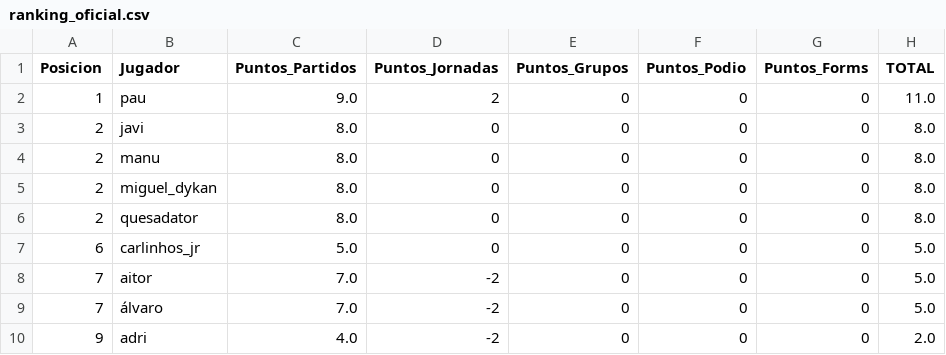
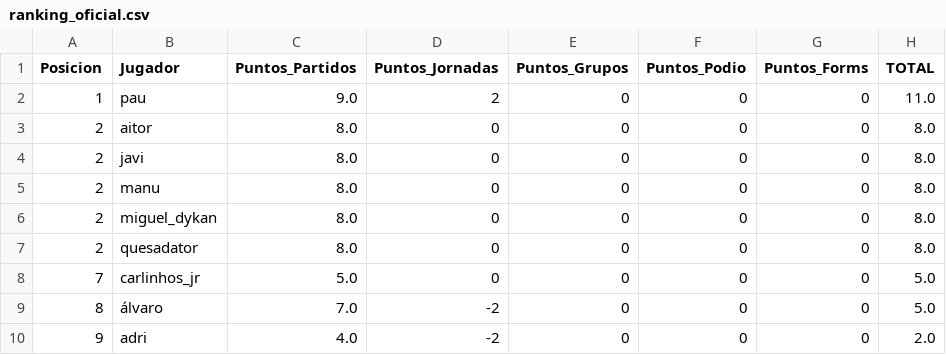
Before and after one commit to paumateo22/Porra_Mundial, a CSV file: data/resultados/ranking_oficial.csv, drawn as a sheet.

```diff
--- a/data/resultados/ranking_oficial.csv
+++ b/data/resultados/ranking_oficial.csv
@@ -2,2 +2,3 @@ Posicion,Jugador,Puntos_Partidos,Puntos_Jornadas,Puntos_Grupos,Puntos_Podio,Punt
 1,pau,9.0,2,0,0,0,11.0
+2,aitor,8.0,0,0,0,0,8.0
 2,javi,8.0,0,0,0,0,8.0
@@ -6,5 +7,4 @@ Posicion,Jugador,Puntos_Partidos,Puntos_Jornadas,Puntos_Grupos,Puntos_Podio,Punt
 2,quesadator,8.0,0,0,0,0,8.0
-6,carlinhos_jr,5.0,0,0,0,0,5.0
-7,aitor,7.0,-2,0,0,0,5.0
-7,álvaro,7.0,-2,0,0,0,5.0
+7,carlinhos_jr,5.0,0,0,0,0,5.0
+8,álvaro,7.0,-2,0,0,0,5.0
 9,adri,4.0,-2,0,0,0,2.0
```
Also changed, not shown: 34 other files.
